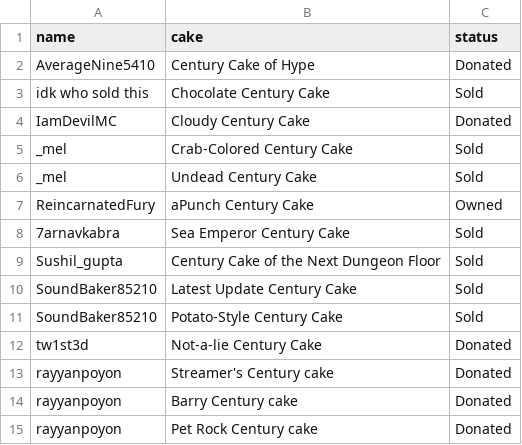
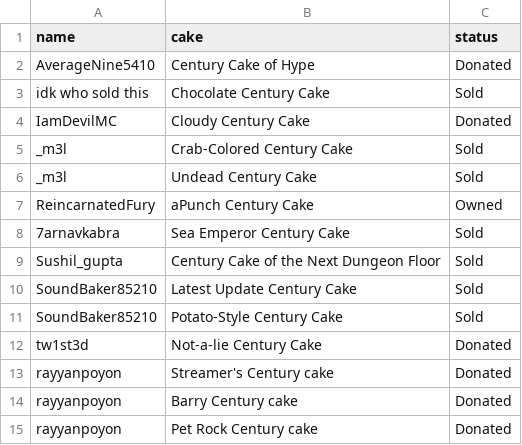
Before and after one commit to UnTamed-Fury/phub, a CSV file: contributers.csv, drawn as a sheet.

Commit message:
Update contributers.csv

```diff
--- a/contributers.csv
+++ b/contributers.csv
@@ -4,4 +4,4 @@ idk who sold this,Chocolate Century Cake,Sold
 IamDevilMC,Cloudy Century Cake,Donated
-_mel,Crab-Colored Century Cake,Sold
-_mel,Undead Century Cake,Sold
+_m3l,Crab-Colored Century Cake,Sold
+_m3l,Undead Century Cake,Sold
 ReincarnatedFury,aPunch Century Cake,Owned
```
